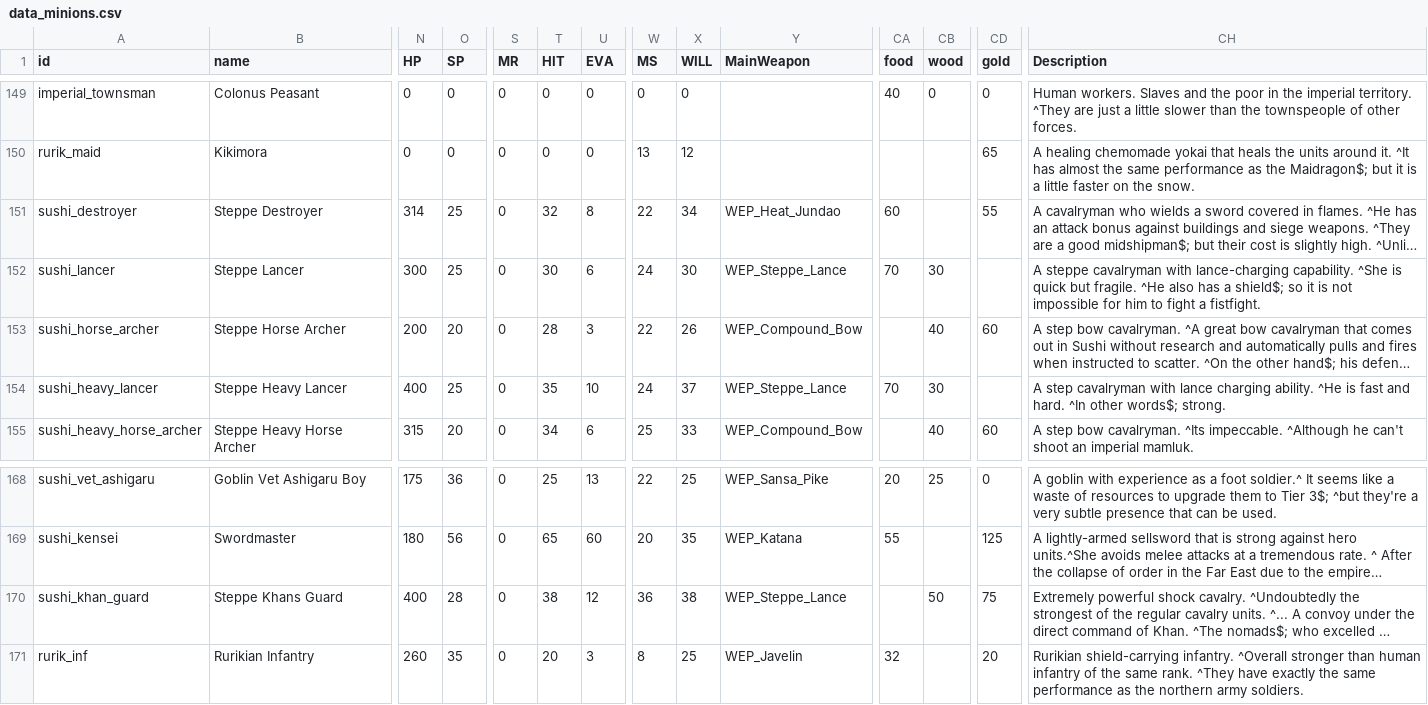
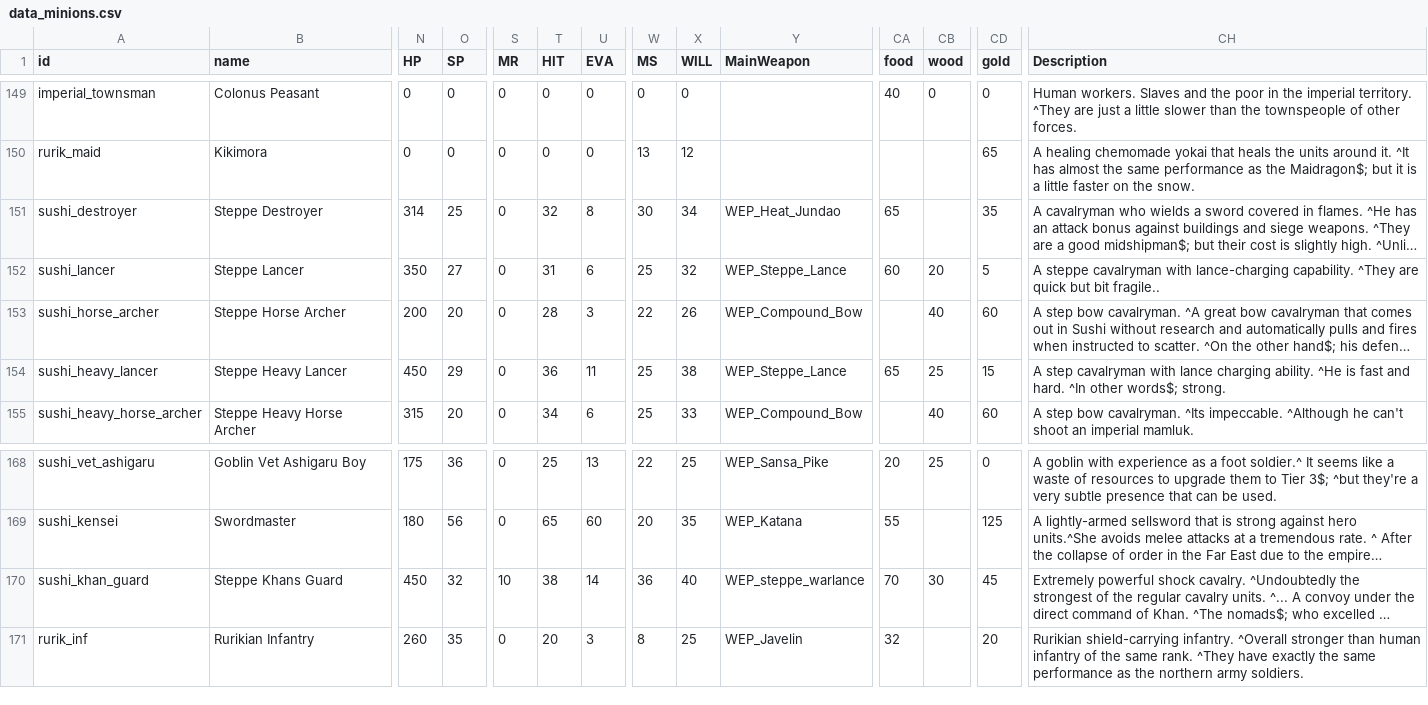
Before and after one commit to TokyoHuskarl/DIS_Legacy_core, a CSV file: source/Modules/Legacy/Data/data_minions.csv, drawn as a sheet; only a part is shown, gaps mark what is left out; long unchanged cells end in …; the diff names each change by its address in the sheet, - before the commit and + after, or states it on an @@ line.

Commit message:
adjustments for steppe lancers

```diff
--- a/source/Modules/Legacy/Data/data_minions.csv
+++ b/source/Modules/Legacy/Data/data_minions.csv
-W151 (MS): 22
+W151 (MS): 30
-CA151 (food): 60
+CA151 (food): 65
-CD151 (gold): 55
+CD151 (gold): 35
-N152 (HP): 300
+N152 (HP): 350
-O152 (SP): 25
+O152 (SP): 27
-T152 (HIT): 30
+T152 (HIT): 31
-W152 (MS): 24
+W152 (MS): 25
-X152 (WILL): 30
+X152 (WILL): 32
-CA152 (food): 70
+CA152 (food): 60
-CB152 (wood): 30
+CB152 (wood): 20
-CD152 (gold): (empty)
+CD152 (gold): 5
-CH152 (Description): …lance-charging capability. ^She is quick but fragile. ^He also has a shield$; so it is not impossible for him to fight a fistfight.
+CH152 (Description): …lance-charging capability. ^They are quick but bit fragile..
-N154 (HP): 400
+N154 (HP): 450
-O154 (SP): 25
+O154 (SP): 29
-T154 (HIT): 35
+T154 (HIT): 36
-U154 (EVA): 10
+U154 (EVA): 11
-W154 (MS): 24
+W154 (MS): 25
-X154 (WILL): 37
+X154 (WILL): 38
-CA154 (food): 70
+CA154 (food): 65
-CB154 (wood): 30
+CB154 (wood): 25
-CD154 (gold): (empty)
+CD154 (gold): 15
-N170 (HP): 400
+N170 (HP): 450
-O170 (SP): 28
+O170 (SP): 32
-S170 (MR): 0
+S170 (MR): 10
-U170 (EVA): 12
+U170 (EVA): 14
-X170 (WILL): 38
+X170 (WILL): 40
-Y170 (MainWeapon): WEP_Steppe_Lance
+Y170 (MainWeapon): WEP_steppe_warlance
-CA170 (food): (empty)
+CA170 (food): 70
-CB170 (wood): 50
+CB170 (wood): 30
-CD170 (gold): 75
+CD170 (gold): 45
```
Also changed, not shown: source/Languages/jp/lang_accessories.csv, source/Languages/jp/lang_weapons.csv, 8 other files.
